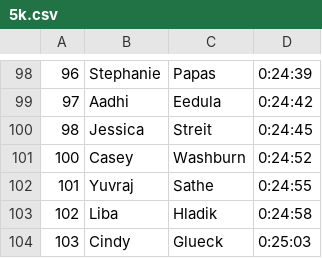
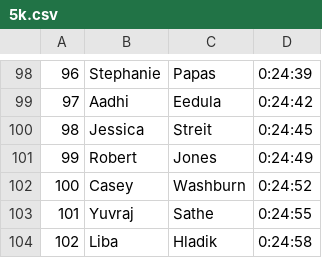
Before and after one commit to michaelmusty/UVRS2023, a CSV file: input_data/race_data/01_ShamrockShuffle_5k_20230318/5k.csv, drawn as a sheet; only a part is shown, gaps mark what is left out; the shorter side is filled out with more unchanged rows; the diff names each change by its address in the sheet, - before the commit and + after, or states it on an @@ line.

Commit message:
RJ was unknown runner

```diff
--- a/input_data/race_data/01_ShamrockShuffle_5k_20230318/5k.csv
+++ b/input_data/race_data/01_ShamrockShuffle_5k_20230318/5k.csv
+row 101: 99 | Robert | Jones | 0:24:49
```
